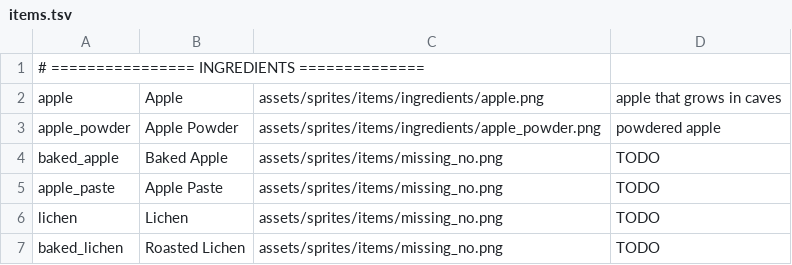
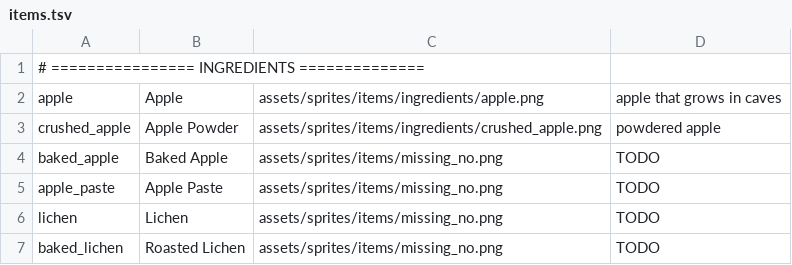
Before and after one commit to ryanlee-711/Dinosaur-Potion-Factory, a TSV file: dist/data/items.tsv, drawn as a sheet; only a part is shown.

Commit message:
Added pipe autoconnect and new items

```diff
--- a/dist/data/items.tsv
+++ b/dist/data/items.tsv
@@ -2,3 +2,3 @@
 apple	Apple	assets/sprites/items/ingredients/apple.png	apple that grows in caves
-apple_powder	Apple Powder	assets/sprites/items/ingredients/apple_powder.png	powdered apple
+crushed_apple	Apple Powder	assets/sprites/items/ingredients/crushed_apple.png	powdered apple
 baked_apple	Baked Apple	assets/sprites/items/missing_no.png	TODO
```
Also changed, not shown: 26 other files.
